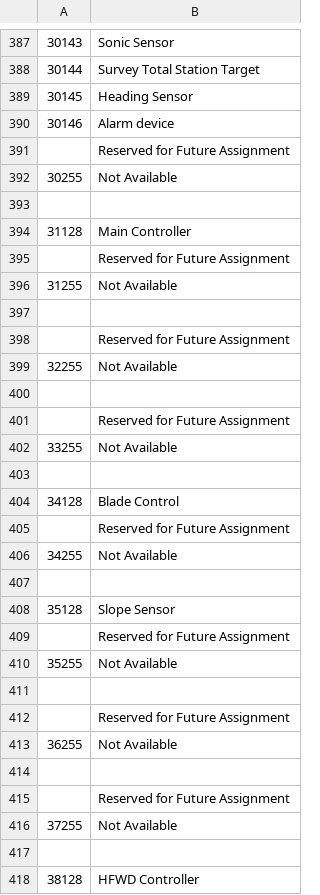
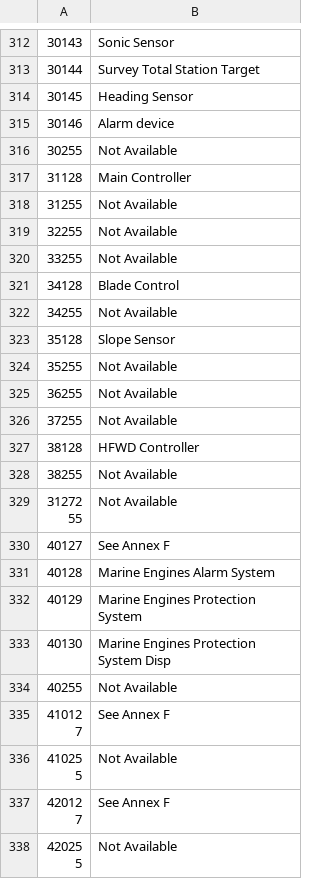
Before and after one commit to florianeidner/isoident, a CSV file: datasets/functions.CSV, drawn as a sheet; only a part is shown, gaps mark what is left out; the shorter side is filled out with more unchanged rows; the diff covers the shown part only; the diff names each change by its address in the sheet, - before the commit and + after, or states it on an @@ line.

Commit message:
Cleaned up datasets

```diff
--- a/datasets/functions.CSV
+++ b/datasets/functions.CSV
-row 391:  | Reserved for Future Assignment
-row 393: (empty)
-row 395:  | Reserved for Future Assignment
-row 397: (empty)
-row 398:  | Reserved for Future Assignment
-row 400: (empty)
-row 401:  | Reserved for Future Assignment
-row 403: (empty)
-row 405:  | Reserved for Future Assignment
-row 407: (empty)
-row 409:  | Reserved for Future Assignment
-row 411: (empty)
-row 412:  | Reserved for Future Assignment
-row 414: (empty)
-row 415:  | Reserved for Future Assignment
-row 417: (empty)
```
Also changed, not shown: 156 removed rows and 15 edited cells elsewhere in this file, datasets/industry_class.CSV, datasets/manufacturers.CSV, 2 other files.
